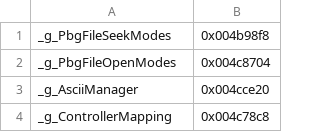
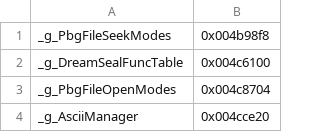
Before and after one commit to Swiizyu/th08, a CSV file: config/globals.csv, drawn as a sheet; only a part is shown; the shorter side is filled out with more unchanged rows.

```diff
--- a/config/globals.csv
+++ b/config/globals.csv
@@ -1,2 +1,3 @@
 _g_PbgFileSeekModes,        0x004b98f8
+_g_DreamSealFuncTable,      0x004c6100
 _g_PbgFileOpenModes,        0x004c8704
```
Also changed, not shown: config/reccmp-globals.csv, 3 other files.
